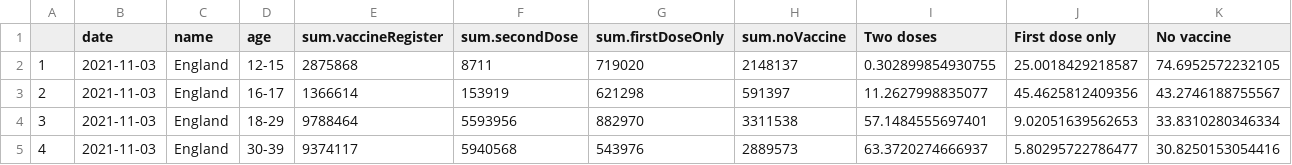
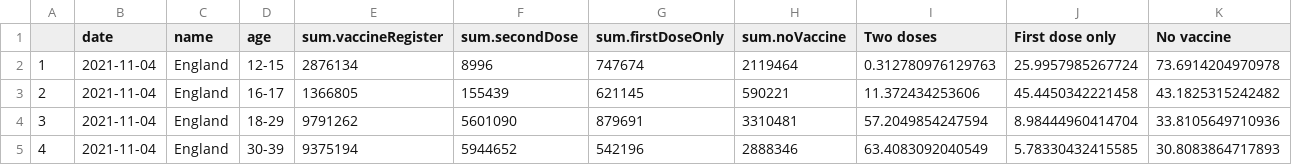
Before and after one commit to vfillis/automated-covid, a CSV file: data/vaccinations-England-ages.csv, drawn as a sheet; only a part is shown; the diff covers the shown part only.

```diff
--- a/data/vaccinations-England-ages.csv
+++ b/data/vaccinations-England-ages.csv
@@ -1,5 +1,5 @@
 "","date","name","age","sum.vaccineRegister","sum.secondDose","sum.firstDoseOnly","sum.noVaccine","Two doses","First dose only","No vaccine"
-"1","2021-11-03","England","12-15",2875868,8711,719020,2148137,0.302899854930755,25.0018429218587,74.6952572232105
-"2","2021-11-03","England","16-17",1366614,153919,621298,591397,11.2627998835077,45.4625812409356,43.2746188755567
-"3","2021-11-03","England","18-29",9788464,5593956,882970,3311538,57.1484555697401,9.02051639562653,33.8310280346334
-"4","2021-11-03","England","30-39",9374117,5940568,543976,2889573,63.3720274666937,5.80295722786477,30.8250153054416
+"1","2021-11-04","England","12-15",2876134,8996,747674,2119464,0.312780976129763,25.9957985267724,73.6914204970978
+"2","2021-11-04","England","16-17",1366805,155439,621145,590221,11.372434253606,45.4450342221458,43.1825315242482
+"3","2021-11-04","England","18-29",9791262,5601090,879691,3310481,57.2049854247594,8.98444960414704,33.8105649710936
+"4","2021-11-04","England","30-39",9375194,5944652,542196,2888346,63.4083092040549,5.78330432415585,30.8083864717893
```
Also changed, not shown: 48 edited cells elsewhere in this file, data/cases-England.csv, data/deaths-England.csv, 2 other files.
